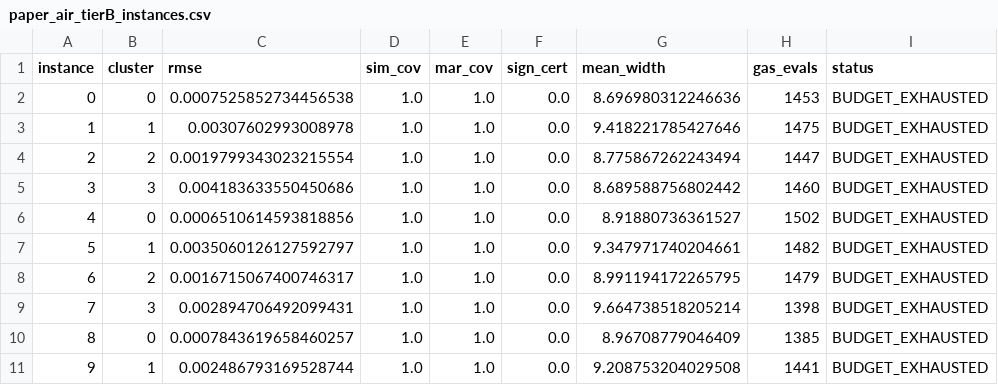
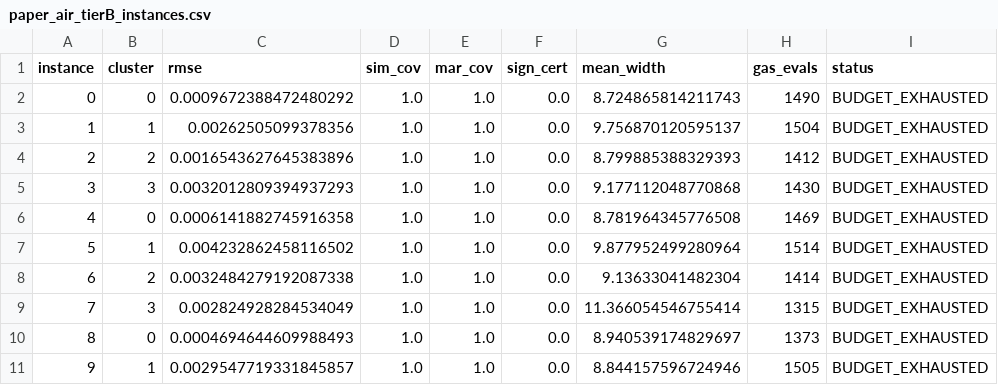
Before and after one commit to mouadlouhichi/GAS-BayesSHAP, a CSV file: main_results/paper_air_tierB_instances.csv, drawn as a sheet; only a part is shown; the diff covers the shown part only.

Commit message:
Real evidence: finite-pop sign-cert probe (1 feature @ K>=30k, signs validated), matched spec/fp width curves, Tier-B rerun with corrected alignment
- paper_width_probe_finite_population.csv: wine inst 0, eps=0.02, K in
  {2k,8k,10k,30k,100k}: meanW 1.995->0.064 (6.5x tighter than spec 13.39->
  0.400); 1 feature sign-certified at K>=30k with signs_match_exact=1 and
  positive exact margin (0.168 at K=100k); honest delta1/realised-level
  columns: delta1 67.1->0.603, level 0->0.372 (nominal 1-delta needs
  K~2e5, Corollary E).
- paper_width_probe.csv: matched spec curve at identical budgets (values
  reproduce certificate_tightness_probe.md).
- Tier-B rerun (aligned labels, contiguous window): RMSE 0.00195 (was
  0.00202), sim_cov 1.0, width 9.20 (was 9.02).

Co-authored-by: arena-agent <297053741+arena-agent@users.noreply.github.com>

```diff
--- a/main_results/paper_air_tierB_instances.csv
+++ b/main_results/paper_air_tierB_instances.csv
@@ -1,11 +1,11 @@
 instance,cluster,rmse,sim_cov,mar_cov,sign_cert,mean_width,gas_evals,status
-0,0,0.0007525852734456538,1.0,1.0,0.0,8.696980312246636,1453,BUDGET_EXHAUSTED
-1,1,0.00307602993008978,1.0,1.0,0.0,9.418221785427646,1475,BUDGET_EXHAUSTED
-2,2,0.0019799343023215554,1.0,1.0,0.0,8.775867262243494,1447,BUDGET_EXHAUSTED
-3,3,0.004183633550450686,1.0,1.0,0.0,8.689588756802442,1460,BUDGET_EXHAUSTED
-4,0,0.0006510614593818856,1.0,1.0,0.0,8.91880736361527,1502,BUDGET_EXHAUSTED
-5,1,0.0035060126127592797,1.0,1.0,0.0,9.347971740204661,1482,BUDGET_EXHAUSTED
-6,2,0.0016715067400746317,1.0,1.0,0.0,8.991194172265795,1479,BUDGET_EXHAUSTED
-7,3,0.002894706492099431,1.0,1.0,0.0,9.664738518205214,1398,BUDGET_EXHAUSTED
-8,0,0.0007843619658460257,1.0,1.0,0.0,8.96708779046409,1385,BUDGET_EXHAUSTED
-9,1,0.002486793169528744,1.0,1.0,0.0,9.208753204029508,1441,BUDGET_EXHAUSTED
+0,0,0.0009672388472480292,1.0,1.0,0.0,8.724865814211743,1490,BUDGET_EXHAUSTED
+1,1,0.00262505099378356,1.0,1.0,0.0,9.756870120595137,1504,BUDGET_EXHAUSTED
+2,2,0.0016543627645383896,1.0,1.0,0.0,8.799885388329393,1412,BUDGET_EXHAUSTED
+3,3,0.0032012809394937293,1.0,1.0,0.0,9.177112048770868,1430,BUDGET_EXHAUSTED
+4,0,0.0006141882745916358,1.0,1.0,0.0,8.781964345776508,1469,BUDGET_EXHAUSTED
+5,1,0.004232862458116502,1.0,1.0,0.0,9.877952499280964,1514,BUDGET_EXHAUSTED
+6,2,0.0032484279192087338,1.0,1.0,0.0,9.13633041482304,1414,BUDGET_EXHAUSTED
+7,3,0.002824928284534049,1.0,1.0,0.0,11.366054546755414,1315,BUDGET_EXHAUSTED
+8,0,0.0004694644609988493,1.0,1.0,0.0,8.940539174829697,1373,BUDGET_EXHAUSTED
+9,1,0.0029547719331845857,1.0,1.0,0.0,8.844157596724946,1505,BUDGET_EXHAUSTED
```
Also changed, not shown: 30 edited cells elsewhere in this file, results/paper_experiments/air_tierB_instances.csv, 7 other files.
